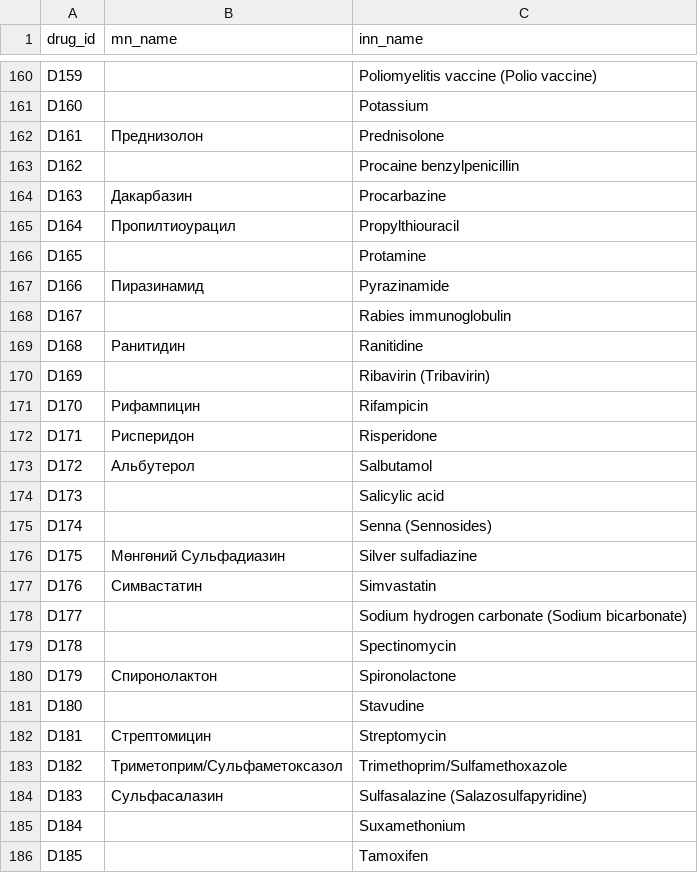
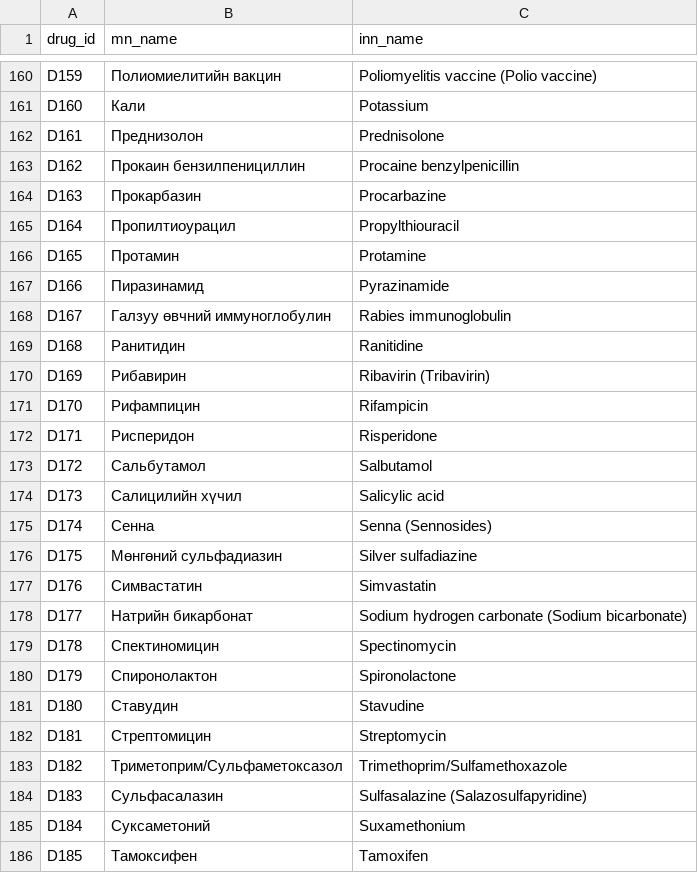
Before and after one commit to Khozibyek/drugchecker, a CSV file: backend/data/drug_name_map.csv, drawn as a sheet; only a part is shown, gaps mark what is left out; the diff covers the shown part only; the diff names each change by its address in the sheet, - before the commit and + after, or states it on an @@ line.

Commit message:
Update drug_name_map.csv

```diff
--- a/backend/data/drug_name_map.csv
+++ b/backend/data/drug_name_map.csv
-B160 (mn_name): (empty)
+B160 (mn_name): Полиомиелитийн вакцин
-B161 (mn_name): (empty)
+B161 (mn_name): Кали
-B163 (mn_name): (empty)
+B163 (mn_name): Прокаин бензилпенициллин
-B164 (mn_name): Дакарбазин
+B164 (mn_name): Прокарбазин
-B166 (mn_name): (empty)
+B166 (mn_name): Протамин
-B168 (mn_name): (empty)
+B168 (mn_name): Галзуу өвчний иммуноглобулин
-B170 (mn_name): (empty)
+B170 (mn_name): Рибавирин
-B173 (mn_name): Альбутерол
+B173 (mn_name): Сальбутамол
-B174 (mn_name): (empty)
+B174 (mn_name): Салицилийн хүчил
-B175 (mn_name): (empty)
+B175 (mn_name): Сенна
-B176 (mn_name): Мөнгөний Сульфадиазин
+B176 (mn_name): Мөнгөний сульфадиазин
-B178 (mn_name): (empty)
+B178 (mn_name): Натрийн бикарбонат
-B179 (mn_name): (empty)
+B179 (mn_name): Спектиномицин
-B181 (mn_name): (empty)
+B181 (mn_name): Ставудин
-B185 (mn_name): (empty)
+B185 (mn_name): Суксаметоний
-B186 (mn_name): (empty)
+B186 (mn_name): Тамоксифен
```
Also changed, not shown: 4 removed rows and 110 edited cells elsewhere in this file.
